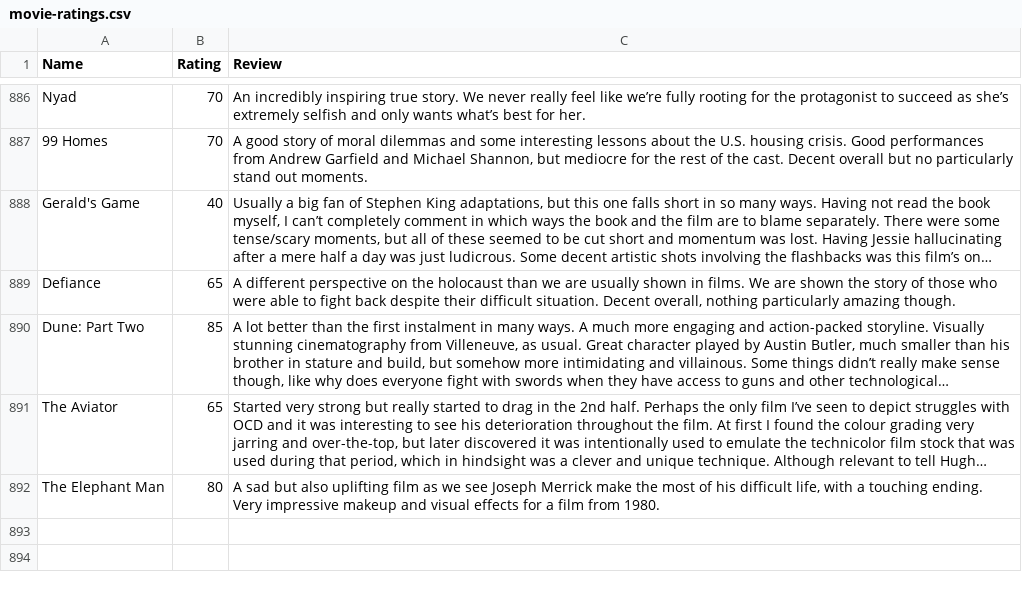
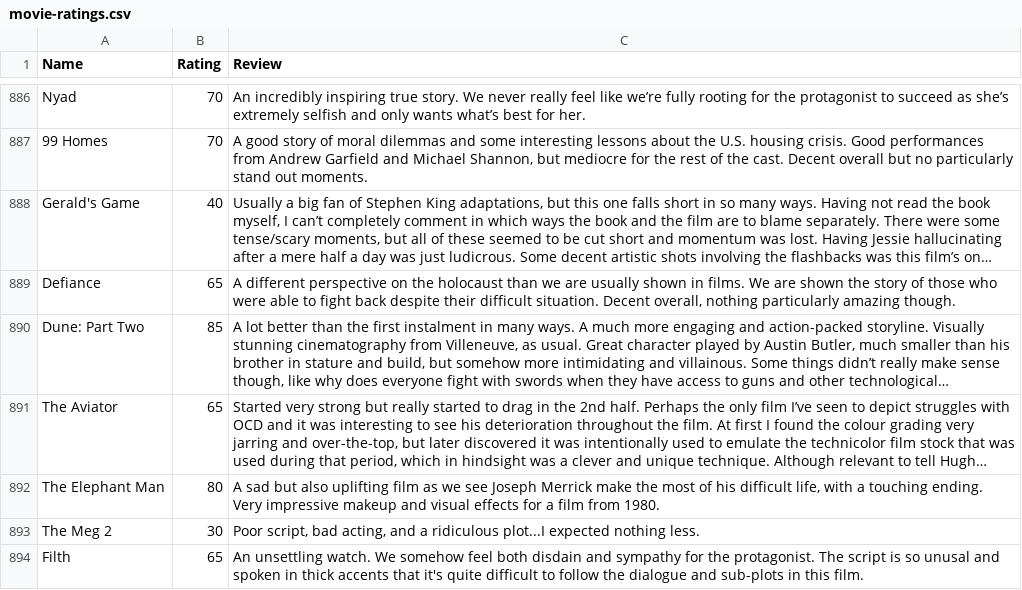
Before and after one commit to tnoel999888/movie-list, a CSV file: _data/movie-ratings.csv, drawn as a sheet; only a part is shown, gaps mark what is left out; long unchanged cells end in …; the diff names each change by its address in the sheet, - before the commit and + after, or states it on an @@ line.

Commit message:
Update movie-ratings.csv

```diff
--- a/_data/movie-ratings.csv
+++ b/_data/movie-ratings.csv
+row 893: The Meg 2 | 30 | Poor script, bad acting, and a ridiculous plot...I expected nothing less.
+row 894: Filth | 65 | An unsettling watch. We somehow feel both disdain and sympathy for the protagonist. The script is so unusal and spoken in thick accents that it's quite difficult to follow the dialogue and sub-plots in this film.
```
